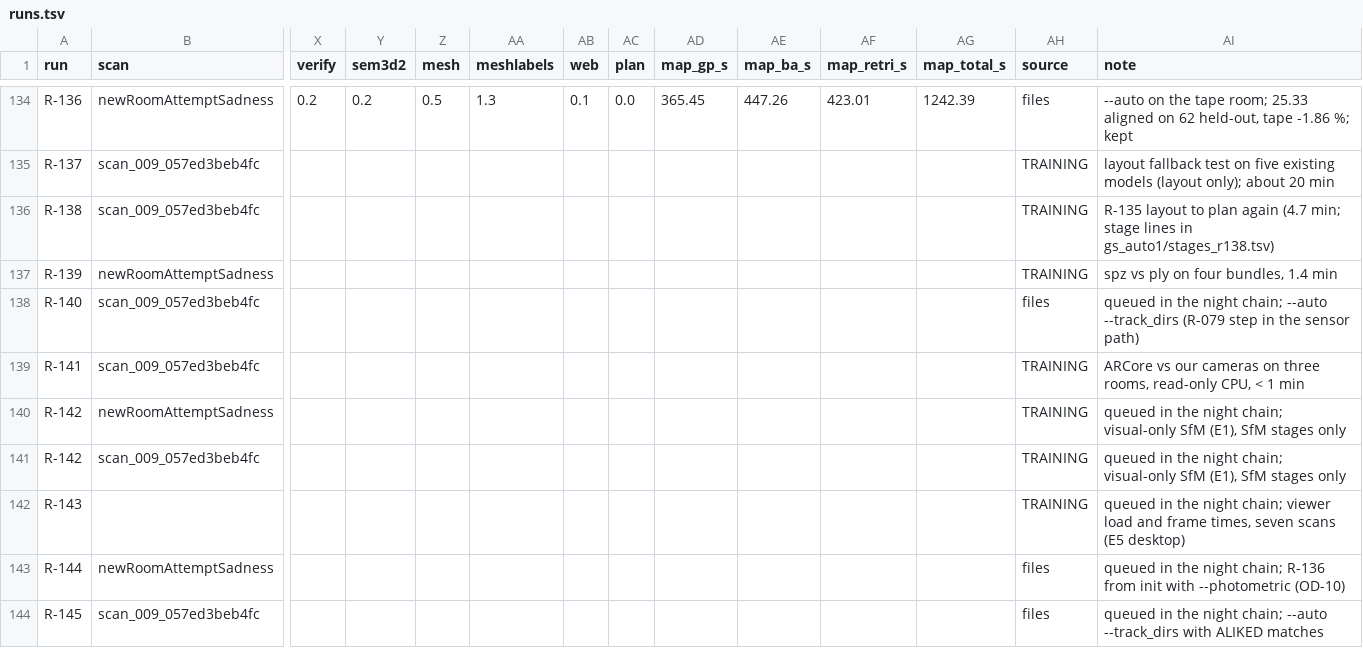
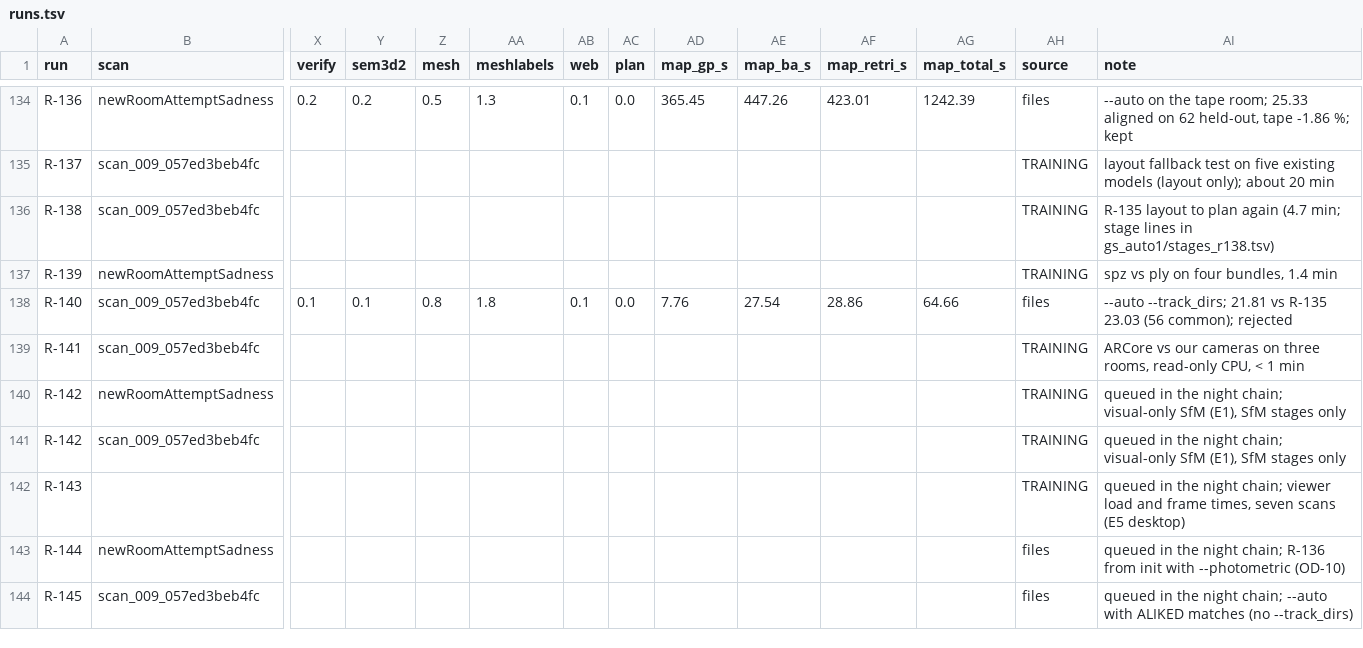
Before and after one commit to Umairishuman/BuildScan3D, a TSV file: docs/progress/runs.tsv, drawn as a sheet; only a part is shown, gaps mark what is left out; removed rows and columns are numbered as before the commit, all else as after; rows hold the shown columns only; the diff names each change by its address in the sheet, - before the commit and + after, or states it on an @@ line.

Commit message:
docs(progress): R-140 closed (--track_dirs rejected: 21.81 vs 23.03); R-145 without it

```diff
--- a/docs/progress/runs.tsv
+++ b/docs/progress/runs.tsv
-row 138: R-140 | scan_009_057ed3beb4fc |  |  |  |  |  |  |  |  |  |  | files | queued in the night chain; --auto --track_dirs (R-079 step in the sensor path)
+row 138: R-140 | scan_009_057ed3beb4fc | 0.1 | 0.1 | 0.8 | 1.8 | 0.1 | 0.0 | 7.76 | 27.54 | 28.86 | 64.66 | files | --auto --track_dirs; 21.81 vs R-135 23.03 (56 common); rejected
-AI144 (note): …chain; --auto --track_dirs with ALIKED matches
+AI144 (note): …chain; --auto with ALIKED matches (no --track_dirs)
```
Also changed, not shown: 1 other file.
